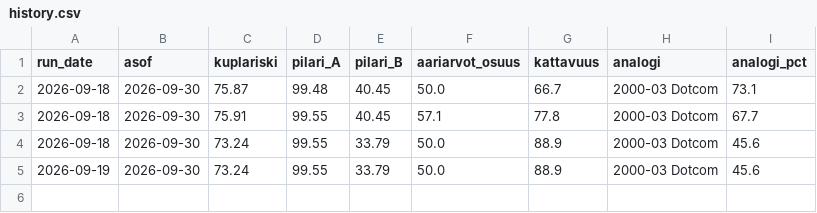
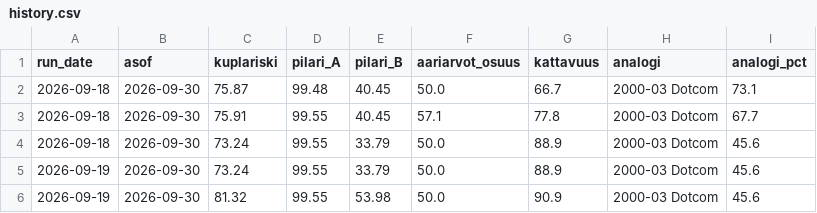
Before and after one commit to santeristenberg-byte/kuplaindikaattori, a CSV file: data/history.csv, drawn as a sheet.

```diff
--- a/data/history.csv
+++ b/data/history.csv
@@ -5 +5,2 @@ run_date,asof,kuplariski,pilari_A,pilari_B,aariarvot_osuus,kattavuus,analogi,ana
 2026-09-19,2026-09-30,73.24,99.55,33.79,50.0,88.9,2000-03 Dotcom,45.6
+2026-09-19,2026-09-30,81.32,99.55,53.98,50.0,90.9,2000-03 Dotcom,45.6
```
Also changed, not shown: 4 other files.
